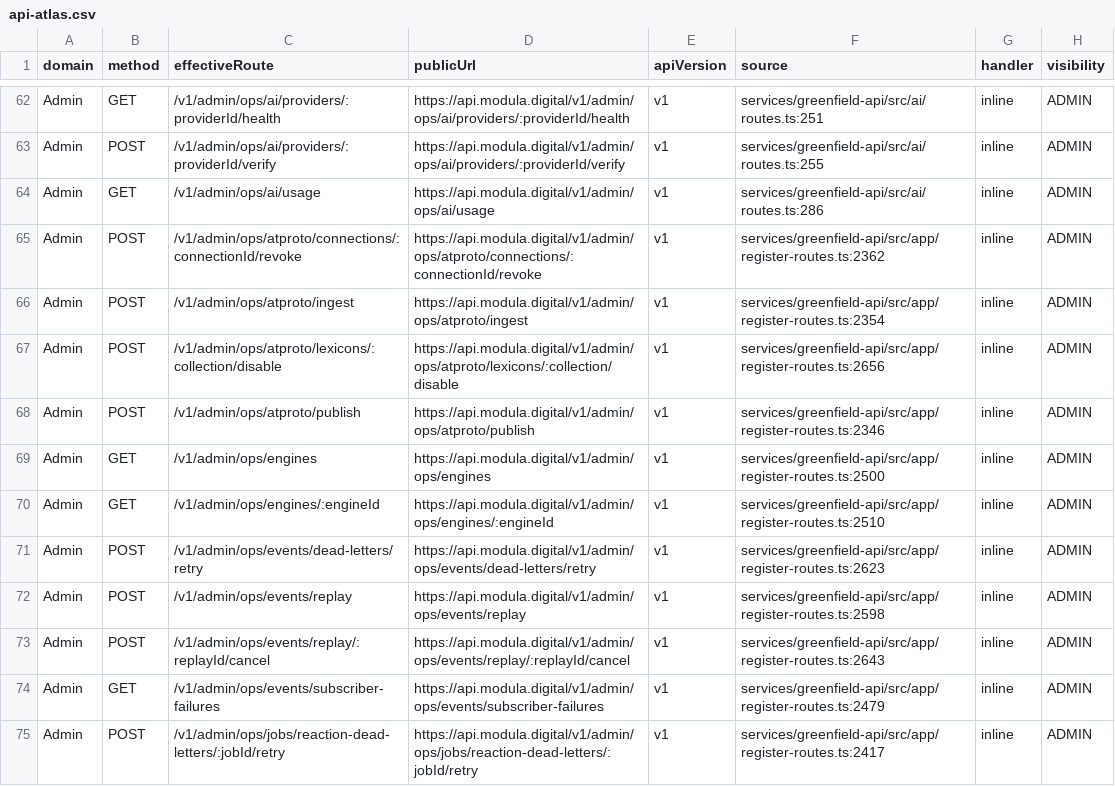
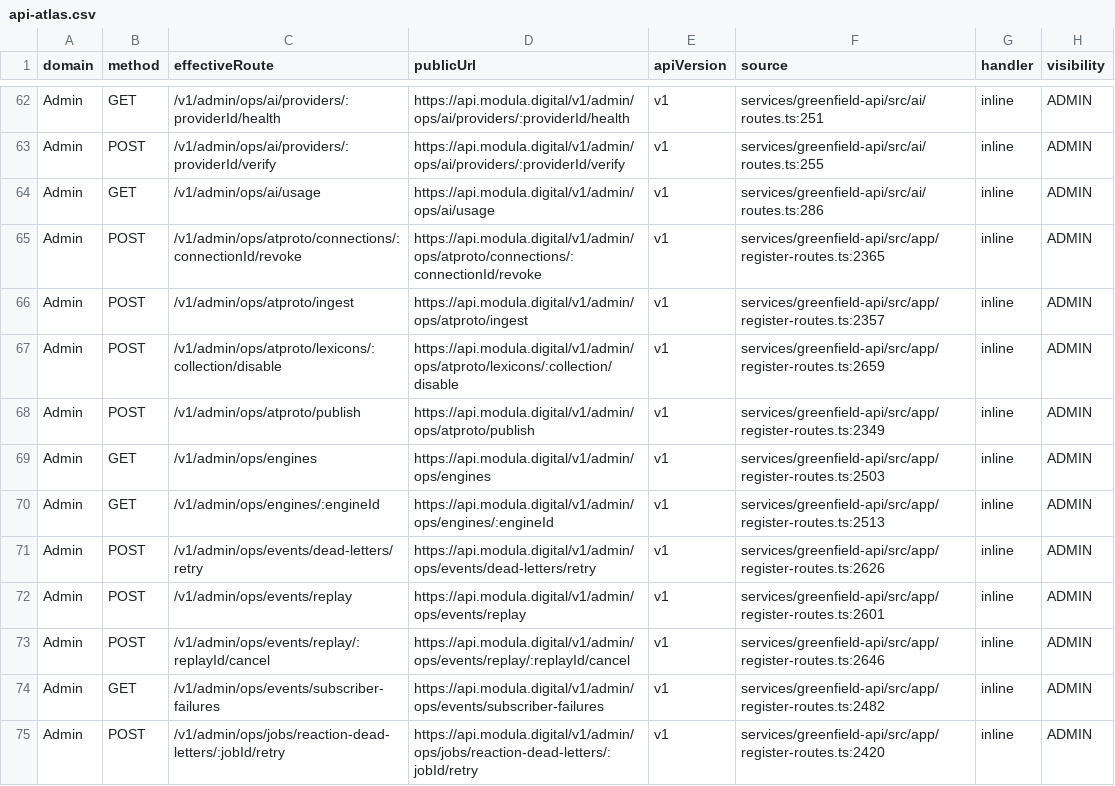
Before and after one commit to modula-mod/modula-latest, a CSV file: docs/audits/api-atlas-01/api-atlas.csv, drawn as a sheet; only a part is shown, gaps mark what is left out; the diff covers the shown part only; the diff names each change by its address in the sheet, - before the commit and + after, or states it on an @@ line.

```diff
--- a/docs/audits/api-atlas-01/api-atlas.csv
+++ b/docs/audits/api-atlas-01/api-atlas.csv
-F65 (source): services/greenfield-api/src/app/register-routes.ts:2362
+F65 (source): services/greenfield-api/src/app/register-routes.ts:2365
-F66 (source): services/greenfield-api/src/app/register-routes.ts:2354
+F66 (source): services/greenfield-api/src/app/register-routes.ts:2357
-F67 (source): services/greenfield-api/src/app/register-routes.ts:2656
+F67 (source): services/greenfield-api/src/app/register-routes.ts:2659
-F68 (source): services/greenfield-api/src/app/register-routes.ts:2346
+F68 (source): services/greenfield-api/src/app/register-routes.ts:2349
-F69 (source): services/greenfield-api/src/app/register-routes.ts:2500
+F69 (source): services/greenfield-api/src/app/register-routes.ts:2503
-F70 (source): services/greenfield-api/src/app/register-routes.ts:2510
+F70 (source): services/greenfield-api/src/app/register-routes.ts:2513
-F71 (source): services/greenfield-api/src/app/register-routes.ts:2623
+F71 (source): services/greenfield-api/src/app/register-routes.ts:2626
-F72 (source): services/greenfield-api/src/app/register-routes.ts:2598
+F72 (source): services/greenfield-api/src/app/register-routes.ts:2601
-F73 (source): services/greenfield-api/src/app/register-routes.ts:2643
+F73 (source): services/greenfield-api/src/app/register-routes.ts:2646
-F74 (source): services/greenfield-api/src/app/register-routes.ts:2479
+F74 (source): services/greenfield-api/src/app/register-routes.ts:2482
-F75 (source): services/greenfield-api/src/app/register-routes.ts:2417
+F75 (source): services/greenfield-api/src/app/register-routes.ts:2420
```
Also changed, not shown: 160 edited cells elsewhere in this file, 8 other files.
